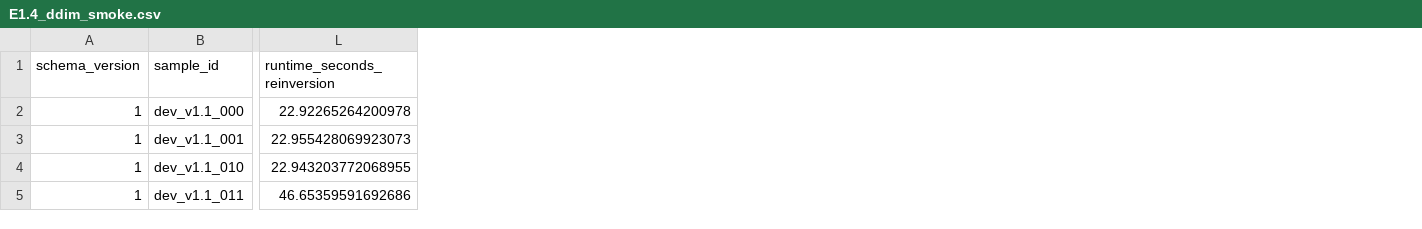
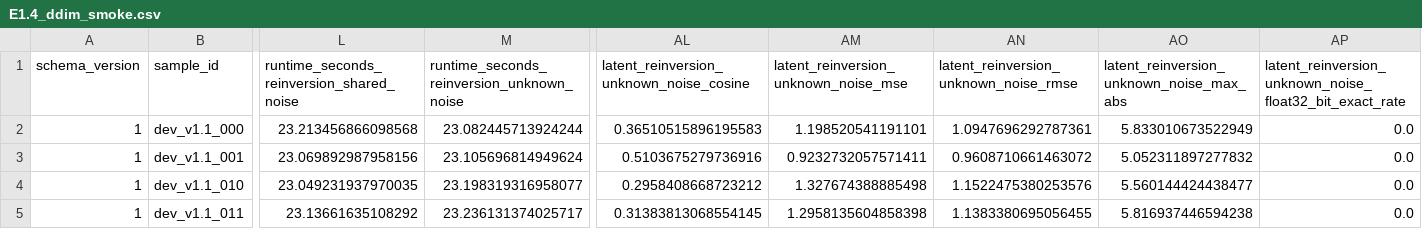
Before and after one commit to RecorderZero/x-ray_sec, a CSV file: results/E1.4_ddim_smoke.csv, drawn as a sheet; only a part is shown, gaps mark what is left out; removed rows and columns are numbered as before the commit, all else as after; the diff covers the shown part only; the diff names each change by its address in the sheet, - before the commit and + after, or states it on an @@ line.

```diff
--- a/results/E1.4_ddim_smoke.csv
+++ b/results/E1.4_ddim_smoke.csv
-column L (runtime_seconds_reinversion), rows 2-5: 22.92265264200978 | 22.955428069923073 | 22.943203772068955 | 46.65359591692686
+column L, rows 1-5: runtime_seconds_reinversion_shared_noise | 23.213456866098568 | 23.069892987958156 | 23.049231937970035 | 23.13661635108292
+column M, rows 1-5: runtime_seconds_reinversion_unknown_noise | 23.082445713924244 | 23.105696814949624 | 23.198319316958077 | 23.236131374025717
+column AL, rows 1-5: latent_reinversion_unknown_noise_cosine | 0.36510515896195583 | 0.5103675279736916 | 0.2958408668723212 | 0.31383813068554145
+column AM, rows 1-5: latent_reinversion_unknown_noise_mse | 1.198520541191101 | 0.9232732057571411 | 1.327674388885498 | 1.2958135604858398
+column AN, rows 1-5: latent_reinversion_unknown_noise_rmse | 1.0947696292787361 | 0.9608710661463072 | 1.1522475380253576 | 1.1383380695056455
+column AO, rows 1-5: latent_reinversion_unknown_noise_max_abs | 5.833010673522949 | 5.052311897277832 | 5.560144424438477 | 5.816937446594238
+column AP, rows 1-5: latent_reinversion_unknown_noise_float32_bit_exact_rate | 0.0 | 0.0 | 0.0 | 0.0
```
Also changed, not shown: 17 edited cells elsewhere in this file, 2 other files.
